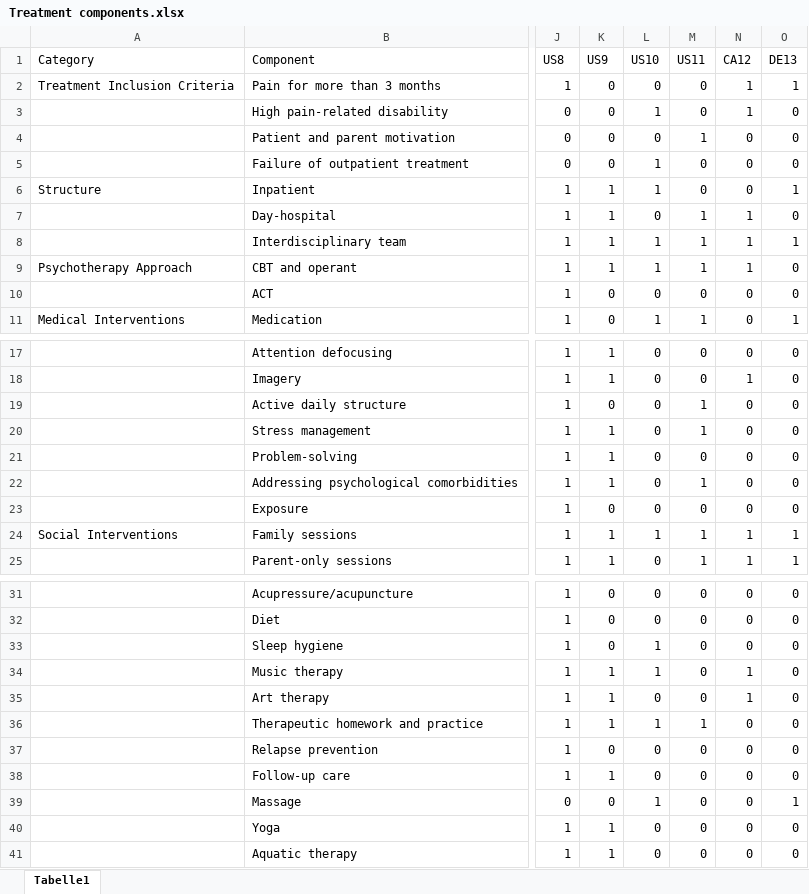
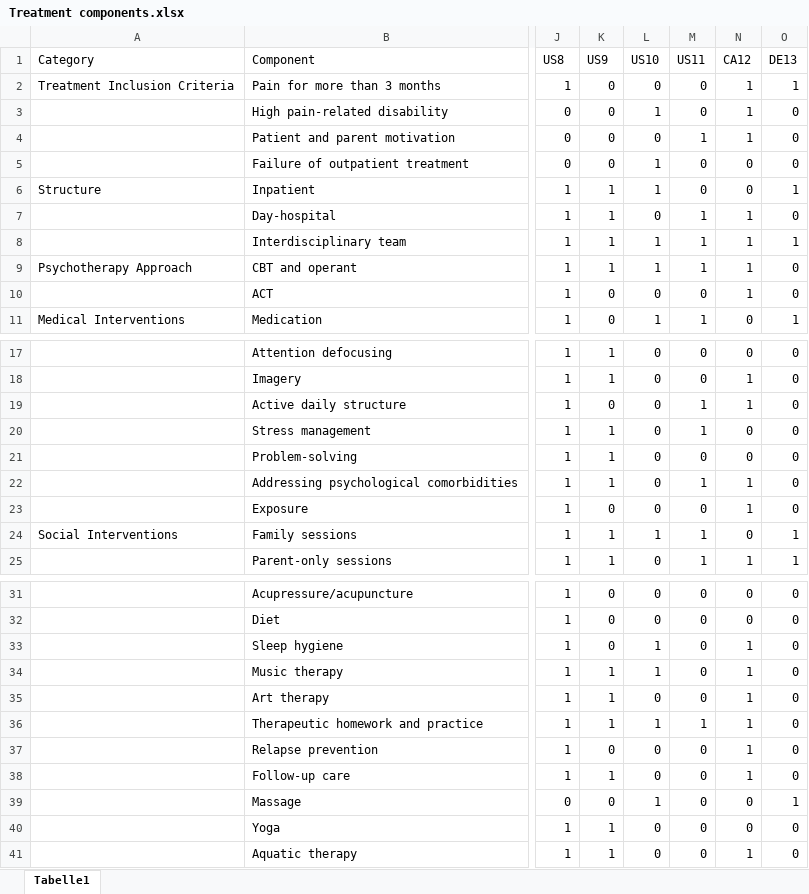
Before and after one commit to pedscience/peds-iipt-website, an Excel workbook: Treatment components.xlsx, sheet Tabelle1, drawn as a sheet; only a part is shown, gaps mark what is left out; values as stored, in another font and other column widths than the file's, no borders; the diff names each change by its address in the sheet, - before the commit and + after, or states it on an @@ line.

```diff
--- a/Treatment components.xlsx (sheet Tabelle1)
+++ b/Treatment components.xlsx (sheet Tabelle1)
-N4 (CA12): 0
+N4 (CA12): 1
-N10 (CA12): 0
+N10 (CA12): 1
-N19 (CA12): 0
+N19 (CA12): 1
-N22:N23 (CA12): 0
+N22:N23 (CA12): 1
-N24 (CA12): 1
+N24 (CA12): 0
-N33 (CA12): 0
+N33 (CA12): 1
-N36:N38 (CA12): 0
+N36:N38 (CA12): 1
-N41 (CA12): 0
+N41 (CA12): 1
```
Also changed, not shown: 2 other files.
